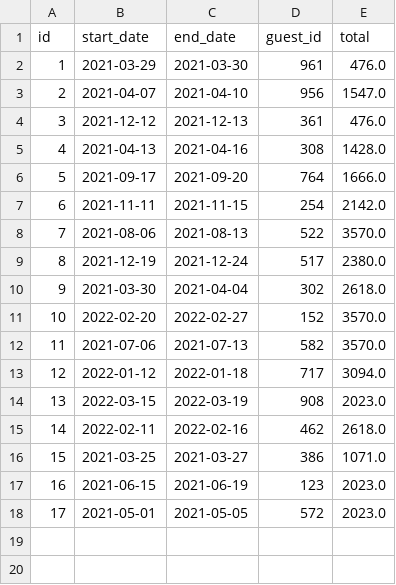
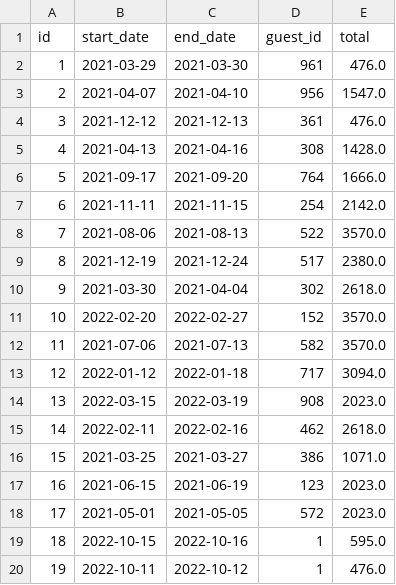
Before and after one commit to CamilleVG/DontWreckMyHouse, a CSV file: dont-wreck-my-house-data/reservations/f4d6c5e4-d207-4ce0-93b3-f1d1b397883c.csv, drawn as a sheet; the diff names each change by its address in the sheet, - before the commit and + after, or states it on an @@ line.

```diff
--- a/dont-wreck-my-house-data/reservations/f4d6c5e4-d207-4ce0-93b3-f1d1b397883c.csv
+++ b/dont-wreck-my-house-data/reservations/f4d6c5e4-d207-4ce0-93b3-f1d1b397883c.csv
+row 19: 18 | 2022-10-15 | 2022-10-16 | 1 | 595.0
+row 20: 19 | 2022-10-11 | 2022-10-12 | 1 | 476.0
```
Also changed, not shown: 2 other files.
